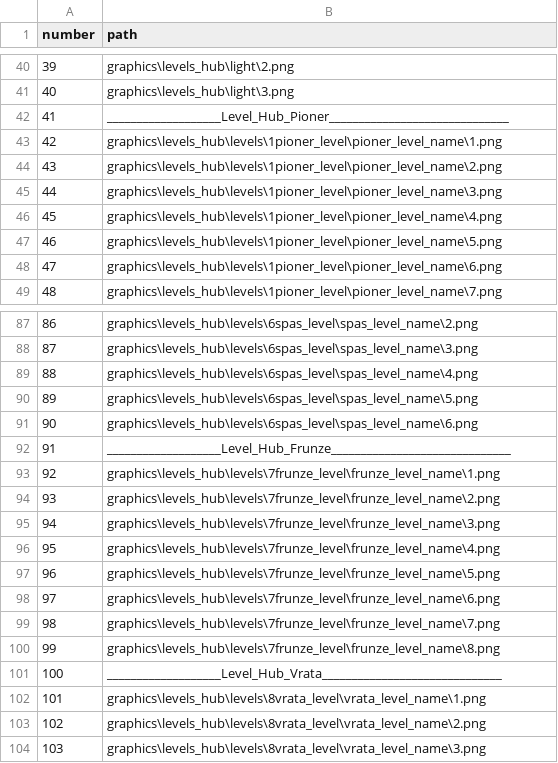
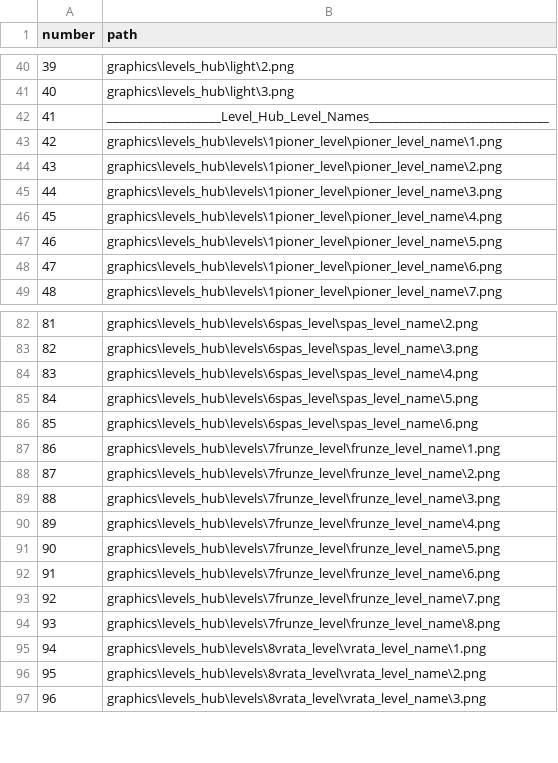
Before and after one commit to vitalybash/Overslept, a CSV file: graphics_paths.csv, drawn as a sheet; only a part is shown, gaps mark what is left out; removed rows and columns are numbered as before the commit, all else as after; the diff covers the shown part only; the diff names each change by its address in the sheet, - before the commit and + after, or states it on an @@ line.

Commit message:
finally made a level names and some thins with them

```diff
--- a/graphics_paths.csv
+++ b/graphics_paths.csv
-B42 (path): ___________________Level_Hub_Pioner______________________________
+B42 (path): ___________________Level_Hub_Level_Names______________________________
@@ column A (number) renumbered between rows 51 and 107 @@
-row 92: 91 | ___________________Level_Hub_Frunze______________________________
-row 101: 100 | ___________________Level_Hub_Vrata______________________________
```
Also changed, not shown: 55 added rows and 5 removed rows elsewhere in this file, 6 other files.
